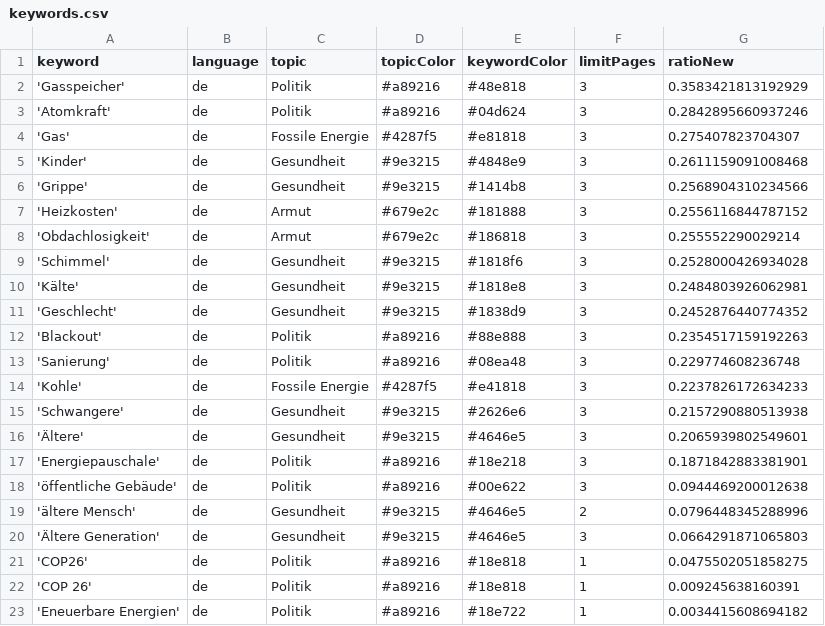
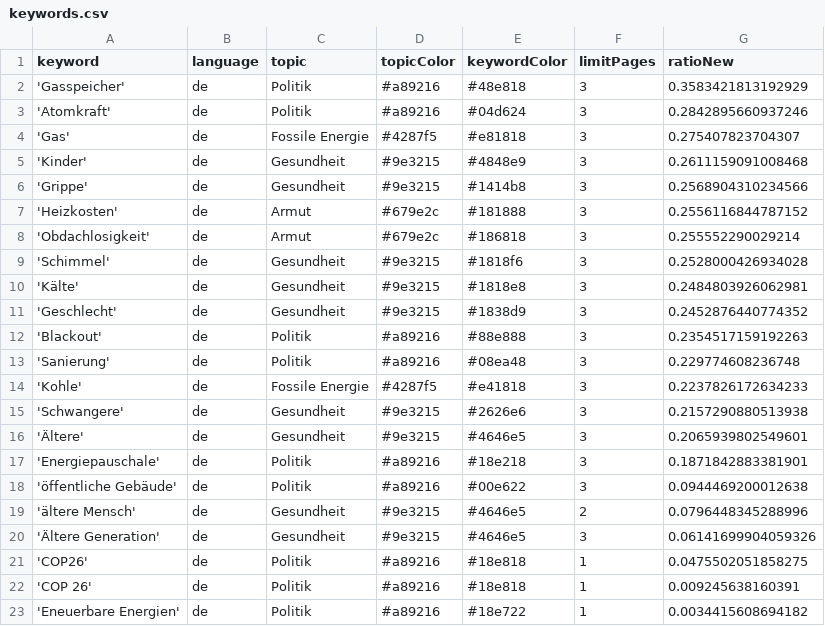
Before and after one commit to tlais147-physgeo01/winterIsComing2, a CSV file: keywords.csv, drawn as a sheet.

Commit message:
Commit from GitHub Actions (harvest:0.0)

```diff
--- a/keywords.csv
+++ b/keywords.csv
@@ -19,3 +19,3 @@ keyword,language,topic,topicColor,keywordColor,limitPages,ratioNew
 'ältere Mensch',de,Gesundheit,#9e3215,#4646e5,2,0.0796448345288996
-'Ältere Generation',de,Gesundheit,#9e3215,#4646e5,3,0.0664291871065803
+'Ältere Generation',de,Gesundheit,#9e3215,#4646e5,3,0.06141699904059326
 'COP26',de,Politik,#a89216,#18e818,1,0.0475502051858275
```
